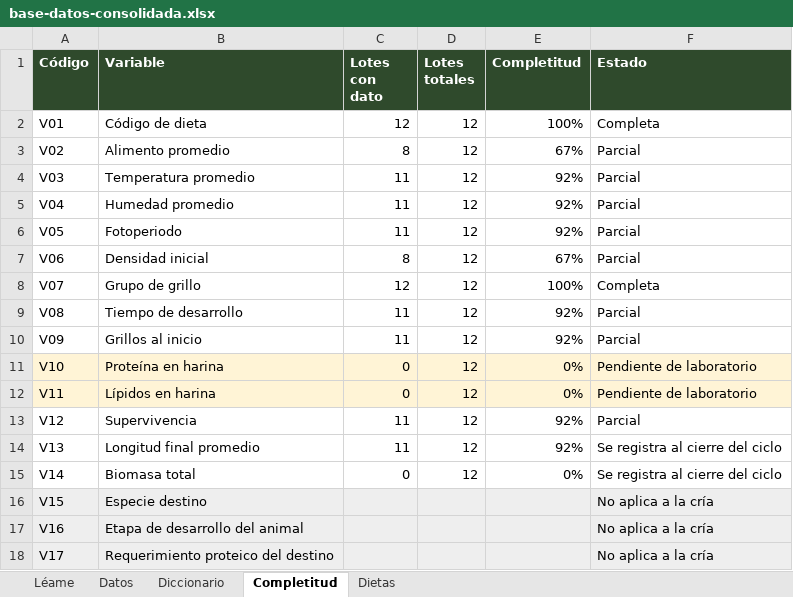
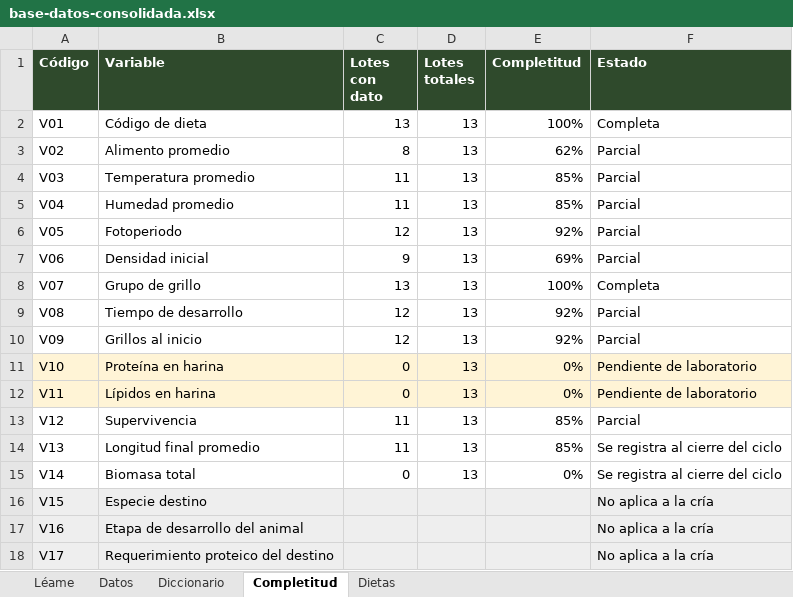
Before and after one commit to CataClavijo/grillosia, an Excel workbook: entregables/base-datos-consolidada.xlsx, sheet Completitud, drawn as a sheet; values as stored, in another font and other column widths than the file's, no borders; the diff names each change by its address in the sheet, - before the commit and + after, or states it on an @@ line.

Commit message:
datos: base consolidada con la plantilla del mes 9 (13 lotes: vuelven el lote 12 silvestre y el lote 13 de octubre)

```diff
--- a/entregables/base-datos-consolidada.xlsx (sheet Completitud)
+++ b/entregables/base-datos-consolidada.xlsx (sheet Completitud)
-C2 (Lotes con dato): 12
+C2 (Lotes con dato): 13
-D2:D15 (Lotes totales): 12
+D2:D15 (Lotes totales): 13
-E3 (Completitud): 67%
+E3 (Completitud): 62%
-E4:E5 (Completitud): 92%
+E4:E5 (Completitud): 85%
-C6 (Lotes con dato): 11
+C6 (Lotes con dato): 12
-C7 (Lotes con dato): 8
+C7 (Lotes con dato): 9
-E7 (Completitud): 67%
+E7 (Completitud): 69%
-C8 (Lotes con dato): 12
+C8 (Lotes con dato): 13
-C9:C10 (Lotes con dato): 11
+C9:C10 (Lotes con dato): 12
-E13:E14 (Completitud): 92%
+E13:E14 (Completitud): 85%
```
Also changed, not shown: sheet Datos, sheet Léame, 1 other file.
